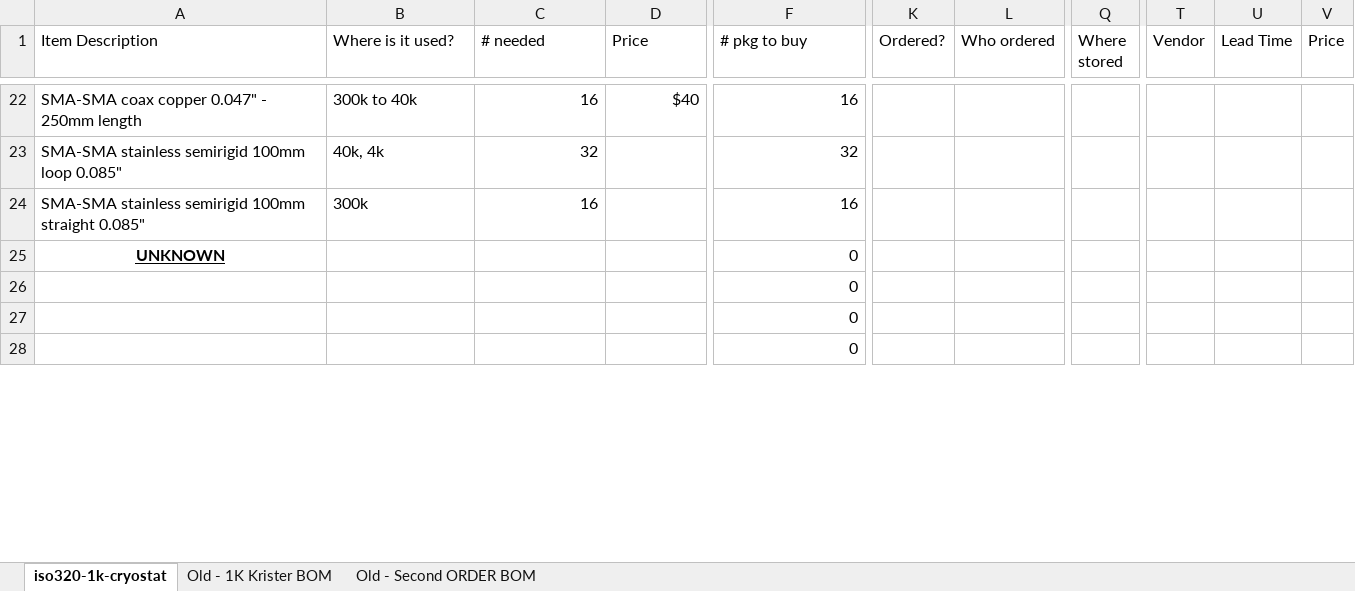
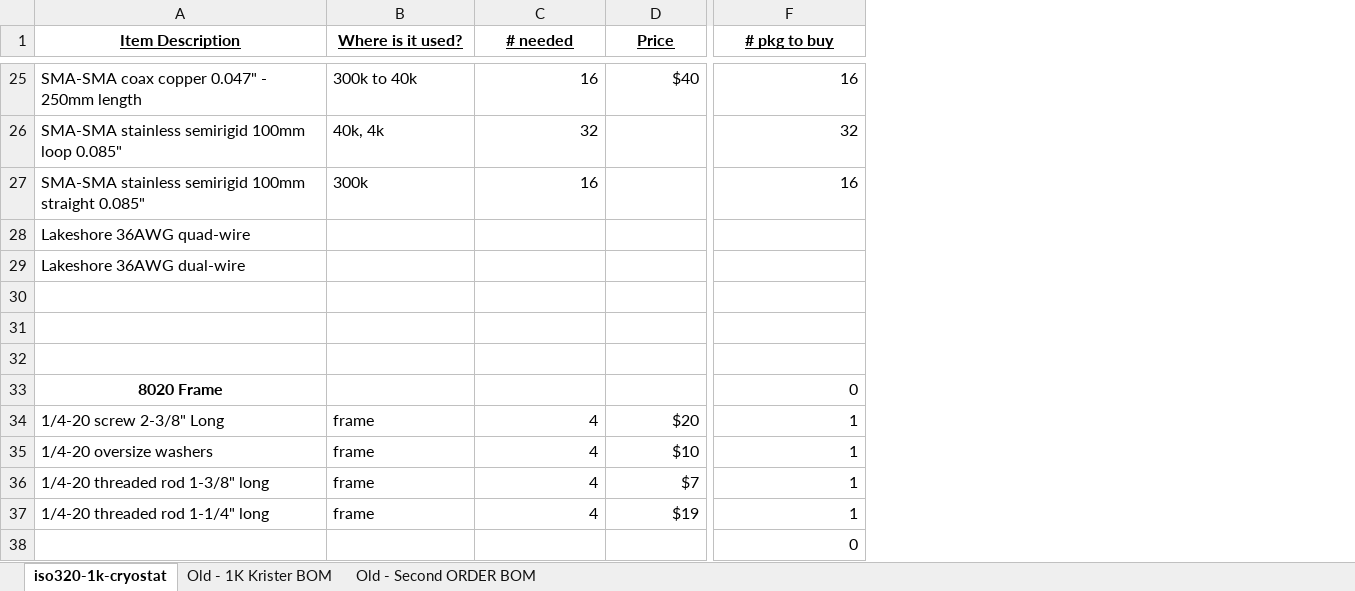
Before and after one commit to amccaugh/iso320-1k-cryostat, an Excel workbook: iso320-1k-cryostat 1K BOM.xlsx, sheet iso320-1k-cryostat, drawn as a sheet; only a part is shown, gaps mark what is left out; values as stored, in another font and other column widths than the file's, no borders; charts and pictures not drawn; removed rows and columns are numbered as before the commit, all else as after; rows hold the shown columns only; the diff covers the shown part only; the diff names each change by its address in the sheet, - before the commit and + after, or states it on an @@ line.

Commit message:
Update iso320-1k-cryostat 1K BOM.xlsx

```diff
--- a/iso320-1k-cryostat 1K BOM.xlsx (sheet iso320-1k-cryostat)
+++ b/iso320-1k-cryostat 1K BOM.xlsx (sheet iso320-1k-cryostat)
-column K (Ordered?), empty
-column L (Who ordered), empty
-column Q (Where stored), empty
-column T (Vendor), empty
-column U (Lead Time), empty
-column V (Price), empty
@@ A1:F1 bold: off → on, underline: off → on, alignment: left → center @@
+row 28: Lakeshore 36AWG quad-wire
+row 29: Lakeshore 36AWG dual-wire
+row 30: (empty)
+row 31: (empty)
+row 32: (empty)
-A33 (Item Description): UNKNOWN
+A33 (Item Description): 8020 Frame
-A33 underline: on
+A33 underline: off
+row 34: 1/4-20 screw 2-3/8" Long | frame | 4 | $20 | 1
+row 35: 1/4-20 oversize washers | frame | 4 | $10 | 1
+row 36: 1/4-20 threaded rod 1-3/8" long | frame | 4 | $7 | 1
+row 37: 1/4-20 threaded rod 1-1/4" long | frame | 4 | $19 | 1
-row 27:  |  |  |  | 0
-row 28:  |  |  |  | 0
```
Also changed, not shown: 5 added rows, 8 removed rows, 2 added columns, 2 removed columns, 9 edited cells and cell formats elsewhere in this sheet, formulas that keep their value.
